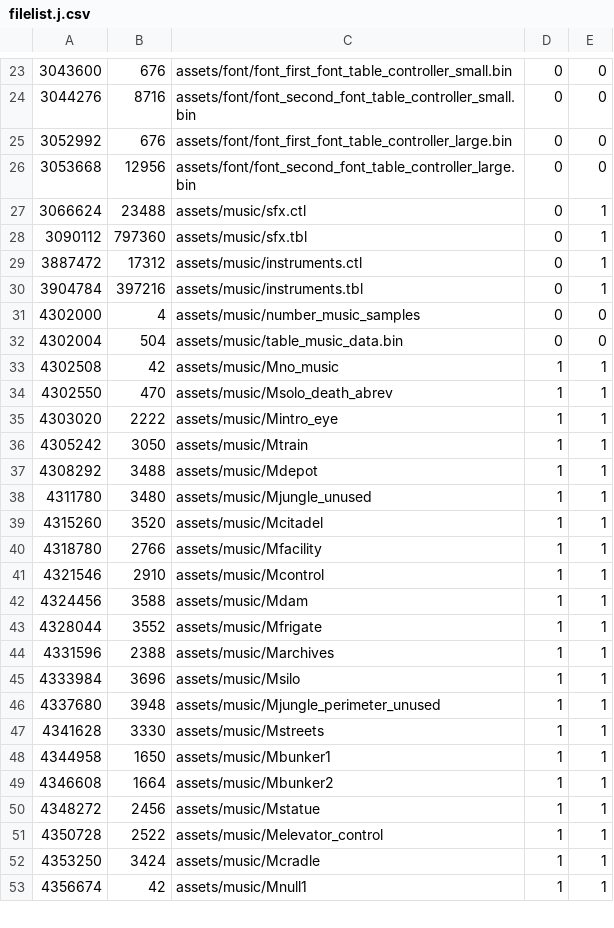
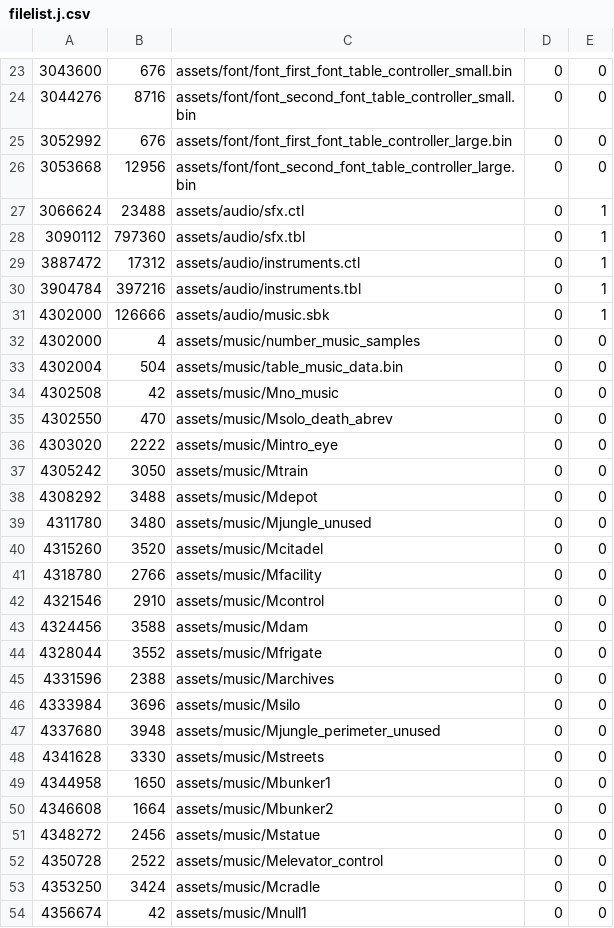
Before and after one commit to AXDOOMER/goldeneye007_decomp, a CSV file: filelist.j.csv, drawn as a sheet; only a part is shown, gaps mark what is left out; the diff covers the shown part only.

Commit message:
build only depends on top level audio files

```diff
--- a/filelist.j.csv
+++ b/filelist.j.csv
@@ -26,28 +26,29 @@
 3053668,12956,assets/font/font_second_font_table_controller_large.bin,0,0
-3066624,23488,assets/music/sfx.ctl,0,1
-3090112,797360,assets/music/sfx.tbl,0,1
-3887472,17312,assets/music/instruments.ctl,0,1
-3904784,397216,assets/music/instruments.tbl,0,1
+3066624,23488,assets/audio/sfx.ctl,0,1
+3090112,797360,assets/audio/sfx.tbl,0,1
+3887472,17312,assets/audio/instruments.ctl,0,1
+3904784,397216,assets/audio/instruments.tbl,0,1
+4302000,126666,assets/audio/music.sbk,0,1
 4302000,4,assets/music/number_music_samples,0,0
 4302004,504,assets/music/table_music_data.bin,0,0
-4302508,42,assets/music/Mno_music,1,1
-4302550,470,assets/music/Msolo_death_abrev,1,1
-4303020,2222,assets/music/Mintro_eye,1,1
-4305242,3050,assets/music/Mtrain,1,1
-4308292,3488,assets/music/Mdepot,1,1
-4311780,3480,assets/music/Mjungle_unused,1,1
-4315260,3520,assets/music/Mcitadel,1,1
-4318780,2766,assets/music/Mfacility,1,1
-4321546,2910,assets/music/Mcontrol,1,1
-4324456,3588,assets/music/Mdam,1,1
-4328044,3552,assets/music/Mfrigate,1,1
-4331596,2388,assets/music/Marchives,1,1
-4333984,3696,assets/music/Msilo,1,1
-4337680,3948,assets/music/Mjungle_perimeter_unused,1,1
-4341628,3330,assets/music/Mstreets,1,1
-4344958,1650,assets/music/Mbunker1,1,1
-4346608,1664,assets/music/Mbunker2,1,1
-4348272,2456,assets/music/Mstatue,1,1
-4350728,2522,assets/music/Melevator_control,1,1
-4353250,3424,assets/music/Mcradle,1,1
-4356674,42,assets/music/Mnull1,1,1
+4302508,42,assets/music/Mno_music,0,0
+4302550,470,assets/music/Msolo_death_abrev,0,0
+4303020,2222,assets/music/Mintro_eye,0,0
+4305242,3050,assets/music/Mtrain,0,0
+4308292,3488,assets/music/Mdepot,0,0
+4311780,3480,assets/music/Mjungle_unused,0,0
+4315260,3520,assets/music/Mcitadel,0,0
+4318780,2766,assets/music/Mfacility,0,0
+4321546,2910,assets/music/Mcontrol,0,0
+4324456,3588,assets/music/Mdam,0,0
+4328044,3552,assets/music/Mfrigate,0,0
+4331596,2388,assets/music/Marchives,0,0
+4333984,3696,assets/music/Msilo,0,0
+4337680,3948,assets/music/Mjungle_perimeter_unused,0,0
+4341628,3330,assets/music/Mstreets,0,0
+4344958,1650,assets/music/Mbunker1,0,0
+4346608,1664,assets/music/Mbunker2,0,0
+4348272,2456,assets/music/Mstatue,0,0
+4350728,2522,assets/music/Melevator_control,0,0
+4353250,3424,assets/music/Mcradle,0,0
+4356674,42,assets/music/Mnull1,0,0
```
Also changed, not shown: 84 edited cells elsewhere in this file, filelist.u.csv, 23 other files.
